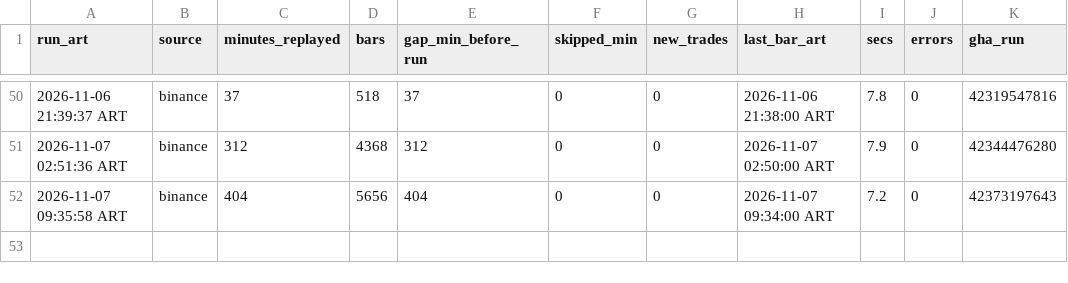
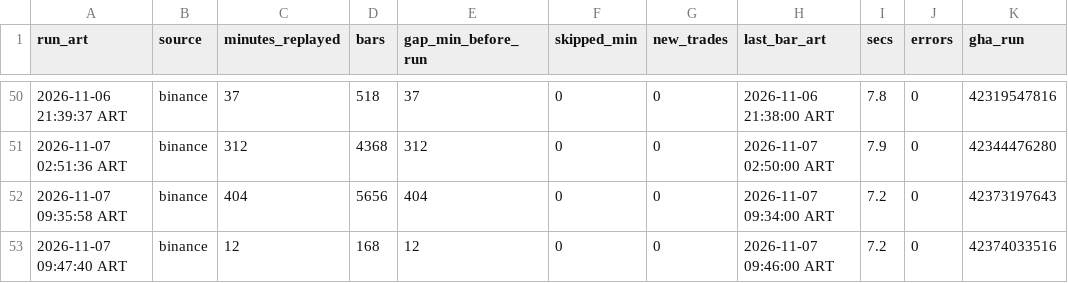
Before and after one commit to ventolabs-hq/paper-desk, a CSV file: data/runs.csv, drawn as a sheet; only a part is shown, gaps mark what is left out.

```diff
--- a/data/runs.csv
+++ b/data/runs.csv
@@ -52 +52,2 @@ run_art,source,minutes_replayed,bars,gap_min_before_run,skipped_min,new_trades,l
 2026-11-07 09:35:58 ART,binance,404,5656,404,0,0,2026-11-07 09:34:00 ART,7.2,0,42373197643
+2026-11-07 09:47:40 ART,binance,12,168,12,0,0,2026-11-07 09:46:00 ART,7.2,0,42374033516
```
Also changed, not shown: 3 other files.
